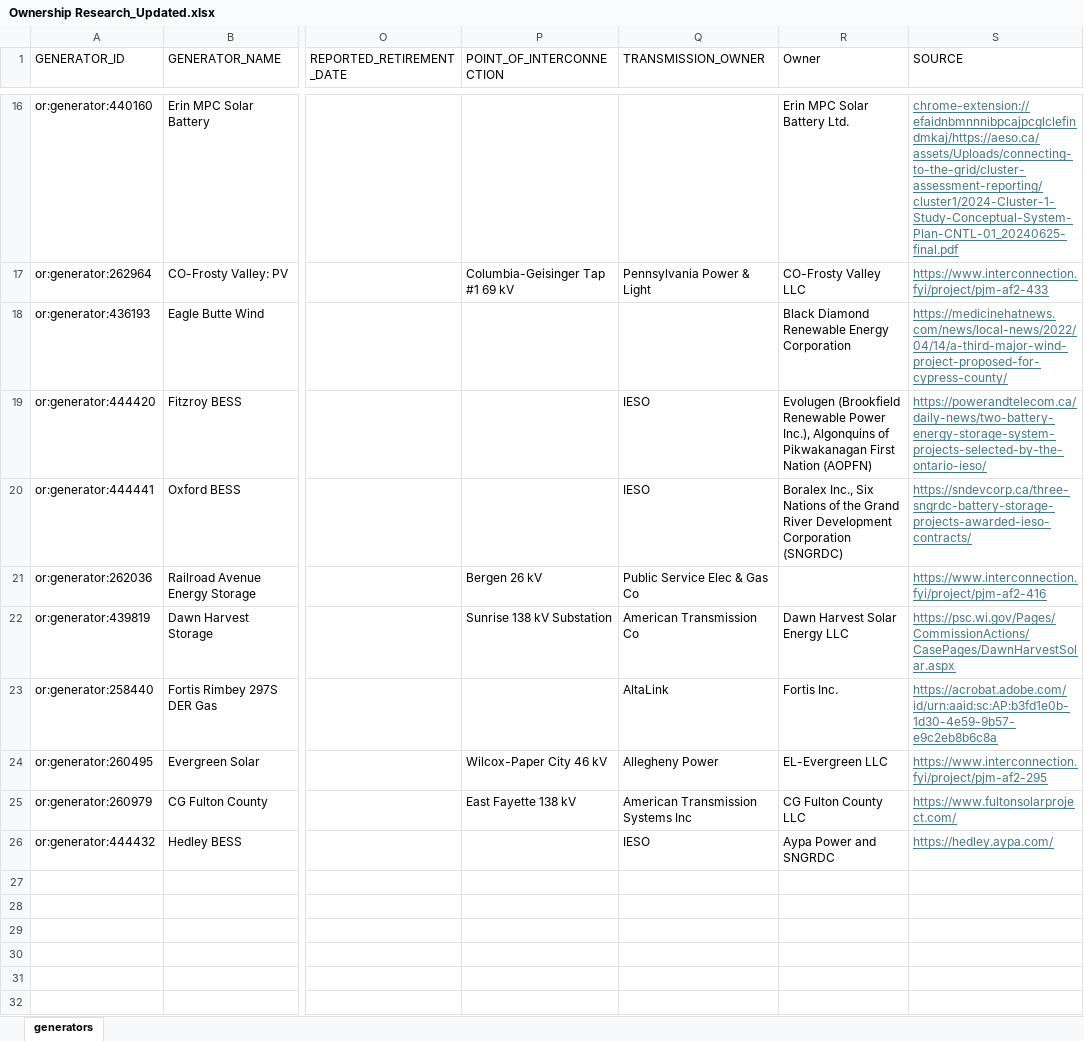
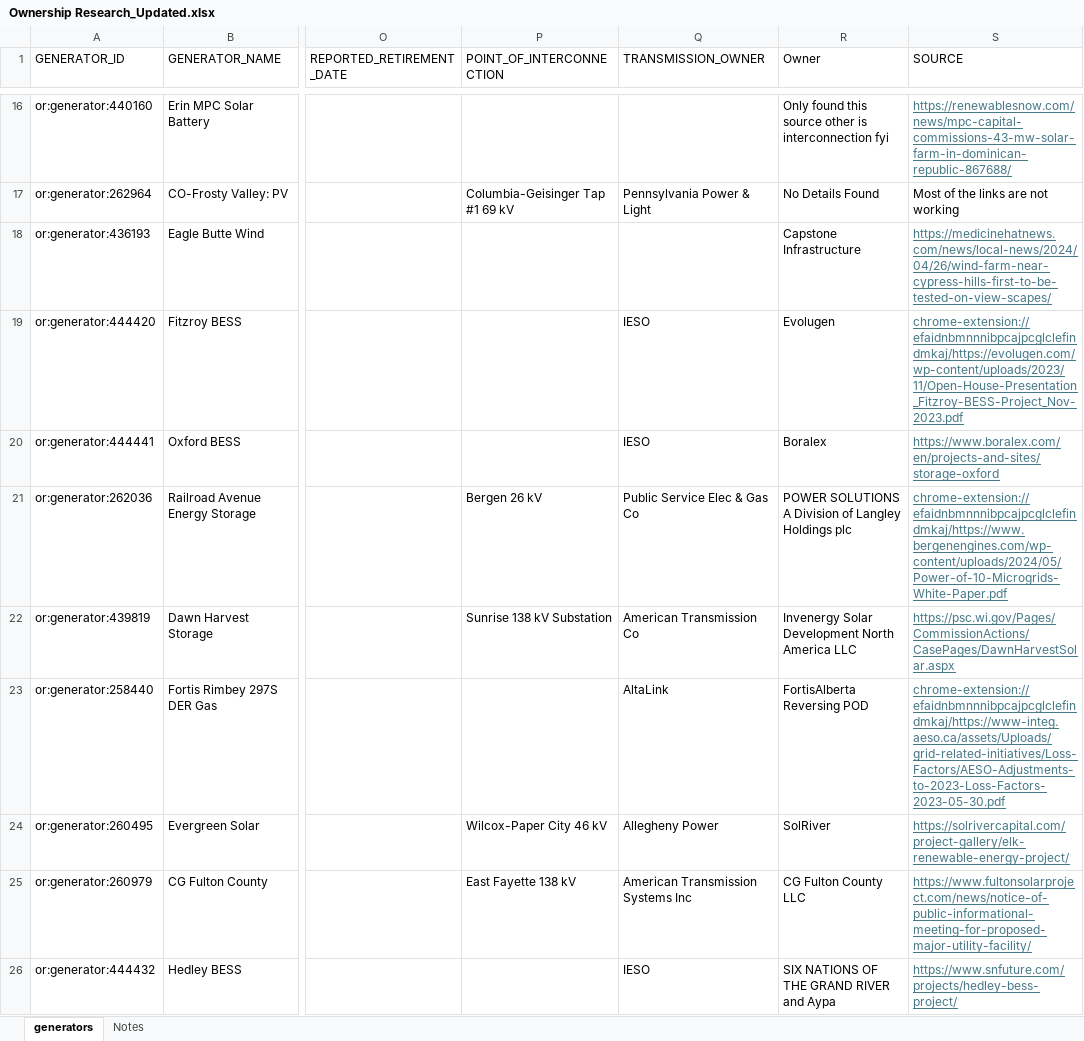
Before and after one commit to PrakharAgrawal1811/Vebholic-Assessment, an Excel workbook: Ownership Research_Updated.xlsx, sheet generators, drawn as a sheet; only a part is shown, gaps mark what is left out; values as stored, in another font and other column widths than the file's, no borders; table styles not drawn; the diff covers the shown part only; the diff names each change by its address in the sheet, - before the commit and + after, or states it on an @@ line.

Commit message:
Add files via upload

```diff
--- a/Ownership Research_Updated.xlsx (sheet generators)
+++ b/Ownership Research_Updated.xlsx (sheet generators)
+sheet tab: Notes
-R16 (Owner): Erin MPC Solar Battery Ltd.
+R16 (Owner): Only found this source other is interconnection fyi
-S16 (SOURCE): chrome-extension://efaidnbmnnnibpcajpcglclefindmkaj/https://aeso.ca/assets/Uploads/connecting-to-the-grid/cluster-assessment-reporting/cluster1/2024-Cluster-1-Study-Conceptual-System-Plan-CNTL-01_20240625-final.pdf
+S16 (SOURCE): https://renewablesnow.com/news/mpc-capital-commissions-43-mw-solar-farm-in-dominican-republic-867688/
-R17 (Owner): CO-Frosty Valley LLC
+R17 (Owner): No Details Found
-S17 (SOURCE): https://www.interconnection.fyi/project/pjm-af2-433
+S17 (SOURCE): Most of the links are not working
@@ S17 underline: on → off, text colour: #467886 → black @@
-R18 (Owner): Black Diamond Renewable Energy Corporation
+R18 (Owner): Capstone Infrastructure
-S18 (SOURCE): https://medicinehatnews.com/news/local-news/2022/04/14/a-third-major-wind-project-proposed-for-cypress-county/
+S18 (SOURCE): https://medicinehatnews.com/news/local-news/2024/04/26/wind-farm-near-cypress-hills-first-to-be-tested-on-view-scapes/
-R19 (Owner): Evolugen (Brookfield Renewable Power Inc.), Algonquins of Pikwakanagan First Nation (AOPFN)
+R19 (Owner): Evolugen
-S19 (SOURCE): https://powerandtelecom.ca/daily-news/two-battery-energy-storage-system-projects-selected-by-the-ontario-ieso/
+S19 (SOURCE): chrome-extension://efaidnbmnnnibpcajpcglclefindmkaj/https://evolugen.com/wp-content/uploads/2023/11/Open-House-Presentation_Fitzroy-BESS-Project_Nov-2023.pdf
-R20 (Owner): Boralex Inc., Six Nations of the Grand River Development Corporation (SNGRDC)
+R20 (Owner): Boralex
-S20 (SOURCE): https://sndevcorp.ca/three-sngrdc-battery-storage-projects-awarded-ieso-contracts/
+S20 (SOURCE): https://www.boralex.com/en/projects-and-sites/storage-oxford
-R21 (Owner): (empty)
+R21 (Owner): POWER SOLUTIONS A Division of Langley Holdings plc
-S21 (SOURCE): https://www.interconnection.fyi/project/pjm-af2-416
+S21 (SOURCE): chrome-extension://efaidnbmnnnibpcajpcglclefindmkaj/https://www.bergenengines.com/wp-content/uploads/2024/05/Power-of-10-Microgrids-White-Paper.pdf
-R22 (Owner): Dawn Harvest Solar Energy LLC
+R22 (Owner): Invenergy Solar Development North America LLC
-R23 (Owner): Fortis Inc.
+R23 (Owner): FortisAlberta Reversing POD
-S23 (SOURCE): https://acrobat.adobe.com/id/urn:aaid:sc:AP:b3fd1e0b-1d30-4e59-9b57-e9c2eb8b6c8a
+S23 (SOURCE): chrome-extension://efaidnbmnnnibpcajpcglclefindmkaj/https://www-integ.aeso.ca/assets/Uploads/grid-related-initiatives/Loss-Factors/AESO-Adjustments-to-2023-Loss-Factors-2023-05-30.pdf
-R24 (Owner): EL-Evergreen LLC
+R24 (Owner): SolRiver
-S24 (SOURCE): https://www.interconnection.fyi/project/pjm-af2-295
+S24 (SOURCE): https://solrivercapital.com/project-gallery/elk-renewable-energy-project/
-S25 (SOURCE): https://www.fultonsolarproject.com/
+S25 (SOURCE): https://www.fultonsolarproject.com/news/notice-of-public-informational-meeting-for-proposed-major-utility-facility/
-R26 (Owner): Aypa Power and SNGRDC
+R26 (Owner): SIX NATIONS OF THE GRAND RIVER and Aypa
-S26 (SOURCE): https://hedley.aypa.com/
+S26 (SOURCE): https://www.snfuture.com/projects/hedley-bess-project/
```
Also changed, not shown: 26 edited cells and cell formats elsewhere in this sheet.
